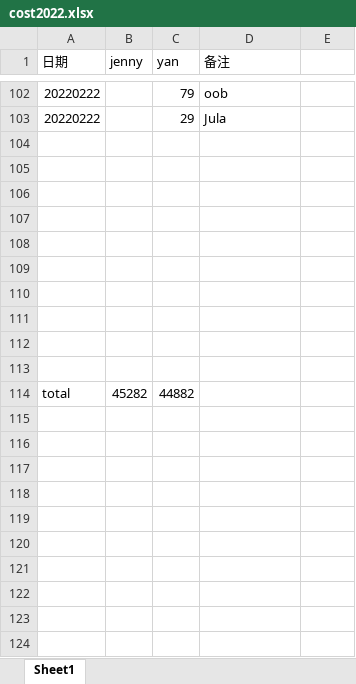
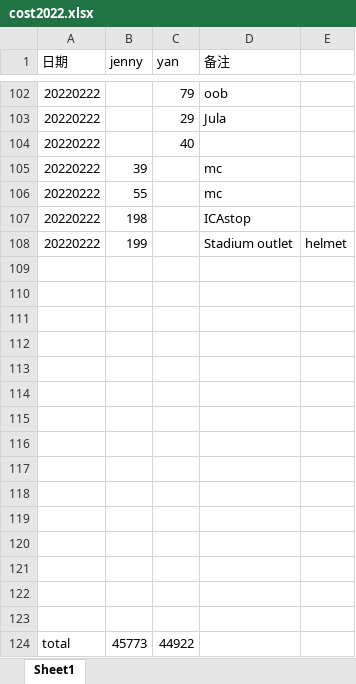
Before and after one commit to yanhuanwang/cost2022, an Excel workbook: cost2022.xlsx, sheet Sheet1, drawn as a sheet; only a part is shown, gaps mark what is left out; values as stored, in another font and other column widths than the file's, no borders; addresses are those after the commit; the diff names each change by its address in the sheet, - before the commit and + after, or states it on an @@ line.

Commit message:
20220222

```diff
--- a/cost2022.xlsx (sheet Sheet1)
+++ b/cost2022.xlsx (sheet Sheet1)
+row 104: 20220222 |  | 40
+row 105: 20220222 | 39 |  | mc
+row 106: 20220222 | 55 |  | mc
+row 107: 20220222 | 198 |  | ICAstop
+row 108: 20220222 | 199 |  | Stadium outlet | helmet
+row 119: (empty)
+row 120: (empty)
+row 121: (empty)
+row 122: (empty)
+row 123: (empty)
-B124 (jenny): 45282
+B124 (jenny): 45773
-C124 (yan): 44882
+C124 (yan): 44922
```
